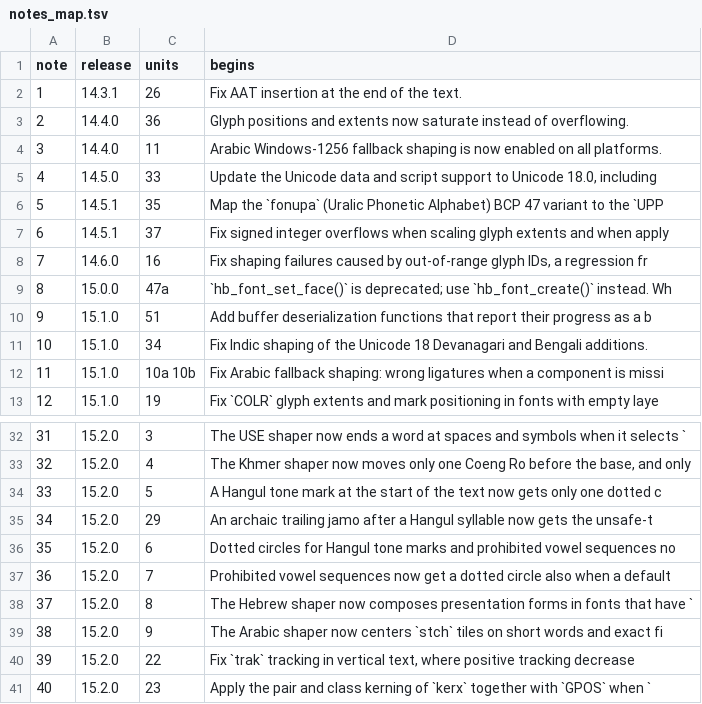
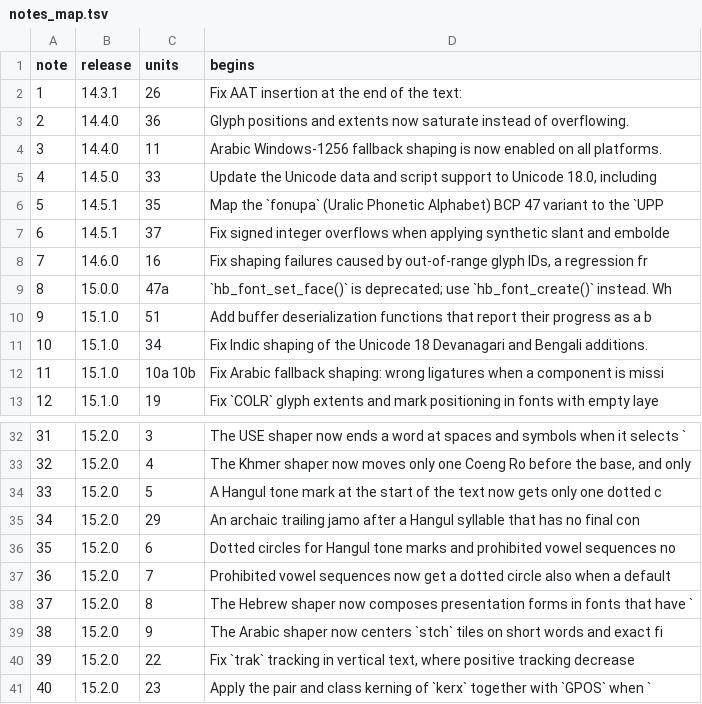
Before and after one commit to abundant-ai/swe-marathon-2, a TSV file: tasks/static/library_build/harfbuzz-forward-port/scripts/pipeline/notes_map.tsv, drawn as a sheet; only a part is shown, gaps mark what is left out.

```diff
--- a/tasks/static/library_build/harfbuzz-forward-port/scripts/pipeline/notes_map.tsv
+++ b/tasks/static/library_build/harfbuzz-forward-port/scripts/pipeline/notes_map.tsv
@@ -1,3 +1,3 @@
 note	release	units	begins
-1	14.3.1	26	Fix AAT insertion at the end of the text.
+1	14.3.1	26	Fix AAT insertion at the end of the text:
 2	14.4.0	36	Glyph positions and extents now saturate instead of overflowing.
@@ -6,3 +6,3 @@ note	release	units	begins
 5	14.5.1	35	Map the `fonupa` (Uralic Phonetic Alphabet) BCP 47 variant to the `UPP
-6	14.5.1	37	Fix signed integer overflows when scaling glyph extents and when apply
+6	14.5.1	37	Fix signed integer overflows when applying synthetic slant and embolde
 7	14.6.0	16	Fix shaping failures caused by out-of-range glyph IDs, a regression fr
@@ -34,3 +34,3 @@ note	release	units	begins
 33	15.2.0	5	A Hangul tone mark at the start of the text now gets only one dotted c
-34	15.2.0	29	An archaic trailing jamo after a Hangul syllable now gets the unsafe-t
+34	15.2.0	29	An archaic trailing jamo after a Hangul syllable that has no final con
 35	15.2.0	6	Dotted circles for Hangul tone marks and prohibited vowel sequences no
```
Also changed, not shown: 13 other files.
